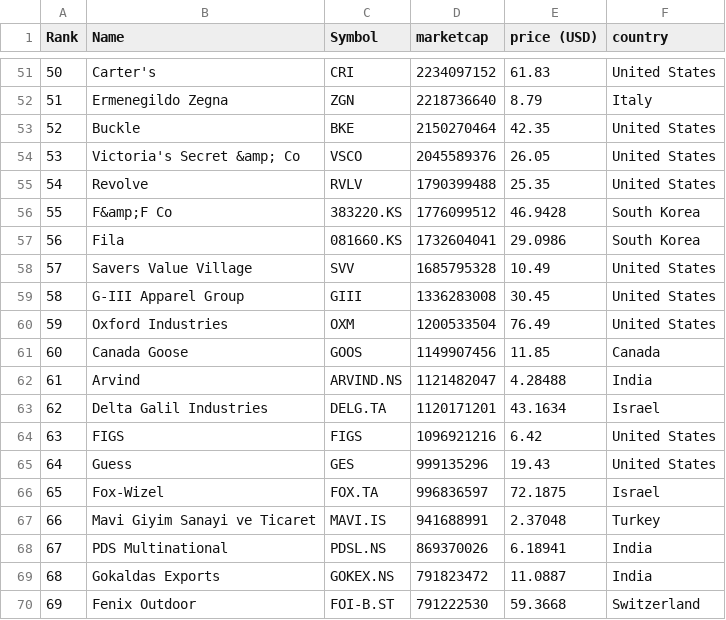
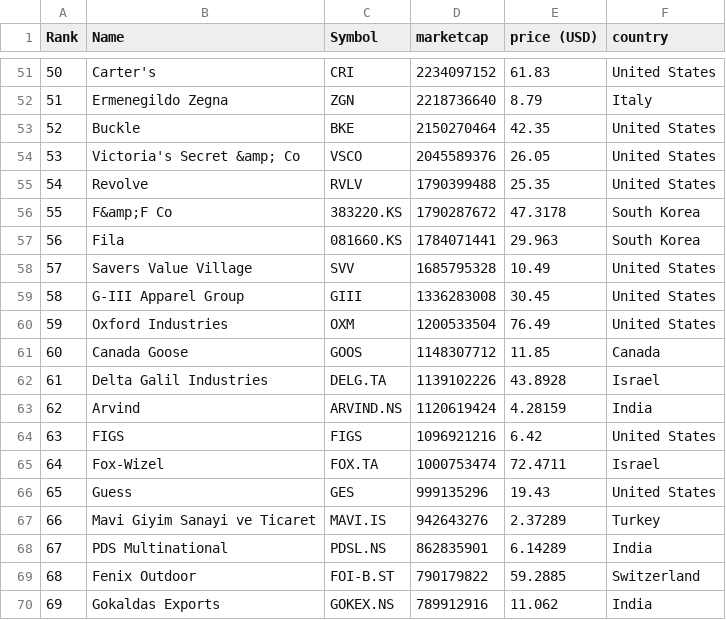
Before and after one commit to JavaJMR/merida-june-6-2024, a CSV file: companies-all.csv, drawn as a sheet; only a part is shown, gaps mark what is left out; the diff covers the shown part only.

```diff
--- a/companies-all.csv
+++ b/companies-all.csv
@@ -55,4 +55,4 @@
 "54","Revolve","RVLV","1790399488","25.35","United States"
-"55","F&amp;F Co","383220.KS","1776099512","46.9428","South Korea"
-"56","Fila","081660.KS","1732604041","29.0986","South Korea"
+"55","F&amp;F Co","383220.KS","1790287672","47.3178","South Korea"
+"56","Fila","081660.KS","1784071441","29.963","South Korea"
 "57","Savers Value Village","SVV","1685795328","10.49","United States"
@@ -60,11 +60,11 @@
 "59","Oxford Industries","OXM","1200533504","76.49","United States"
-"60","Canada Goose","GOOS","1149907456","11.85","Canada"
-"61","Arvind","ARVIND.NS","1121482047","4.28488","India"
-"62","Delta Galil Industries","DELG.TA","1120171201","43.1634","Israel"
+"60","Canada Goose","GOOS","1148307712","11.85","Canada"
+"61","Delta Galil Industries","DELG.TA","1139102226","43.8928","Israel"
+"62","Arvind","ARVIND.NS","1120619424","4.28159","India"
 "63","FIGS","FIGS","1096921216","6.42","United States"
-"64","Guess","GES","999135296","19.43","United States"
-"65","Fox-Wizel","FOX.TA","996836597","72.1875","Israel"
-"66","Mavi Giyim Sanayi ve Ticaret","MAVI.IS","941688991","2.37048","Turkey"
-"67","PDS Multinational","PDSL.NS","869370026","6.18941","India"
-"68","Gokaldas Exports","GOKEX.NS","791823472","11.0887","India"
-"69","Fenix Outdoor","FOI-B.ST","791222530","59.3668","Switzerland"
+"64","Fox-Wizel","FOX.TA","1000753474","72.4711","Israel"
+"65","Guess","GES","999135296","19.43","United States"
+"66","Mavi Giyim Sanayi ve Ticaret","MAVI.IS","942643276","2.37289","Turkey"
+"67","PDS Multinational","PDSL.NS","862835901","6.14289","India"
+"68","Fenix Outdoor","FOI-B.ST","790179822","59.2885","Switzerland"
+"69","Gokaldas Exports","GOKEX.NS","789912916","11.062","India"
```
Also changed, not shown: 135 edited cells elsewhere in this file, companies_france.csv, companies_germany.csv, 1 other file.
